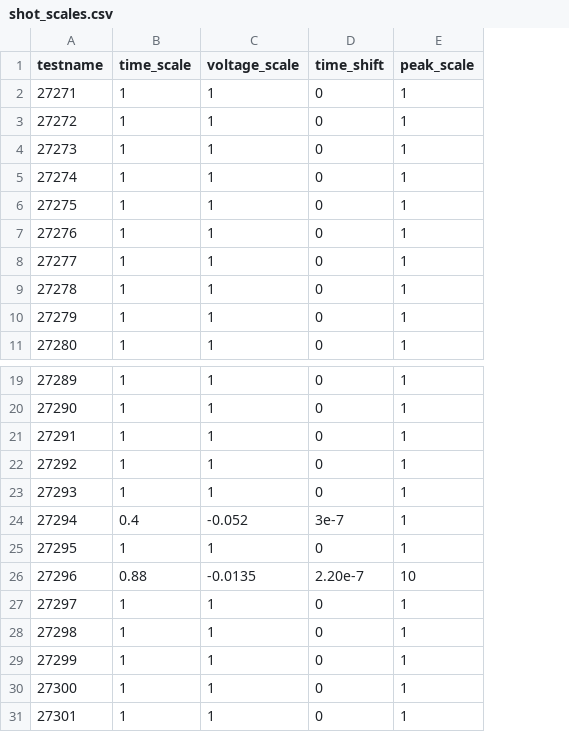
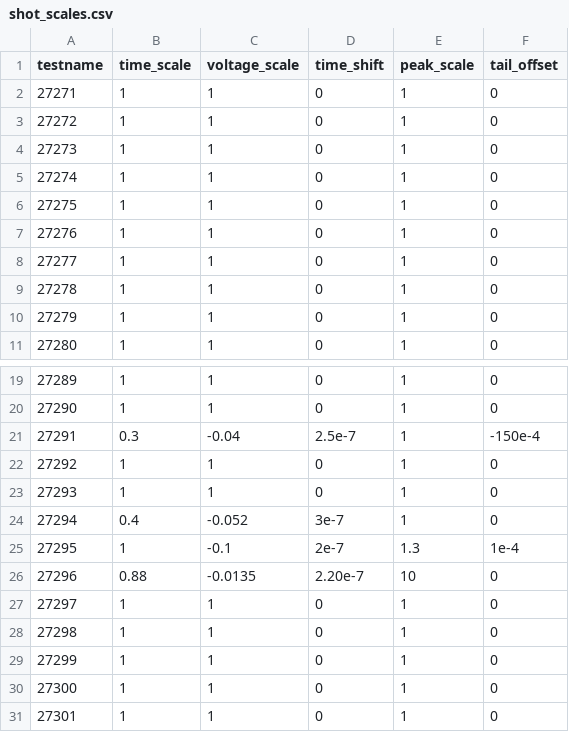
Before and after one commit to charles23smith/capstone-bayesian, a CSV file: shot_scales.csv, drawn as a sheet; only a part is shown, gaps mark what is left out; the diff names each change by its address in the sheet, - before the commit and + after, or states it on an @@ line.

Commit message:
updated shots for 295,291
291 still needs tweaking

```diff
--- a/shot_scales.csv
+++ b/shot_scales.csv
+column F (tail_offset), rows 2-11: all 0; rows 19-31: 0 | 0 | -150e-4 | 0 | 0 | 0 | 1e-4 | 0 | 0 | 0 | 0 | 0 | 0
-B21 (time_scale): 1
+B21 (time_scale): 0.3
-C21 (voltage_scale): 1
+C21 (voltage_scale): -0.04
-D21 (time_shift): 0
+D21 (time_shift): 2.5e-7
-C25 (voltage_scale): 1
+C25 (voltage_scale): -0.1
-D25 (time_shift): 0
+D25 (time_shift): 2e-7
-E25 (peak_scale): 1
+E25 (peak_scale): 1.3
```
